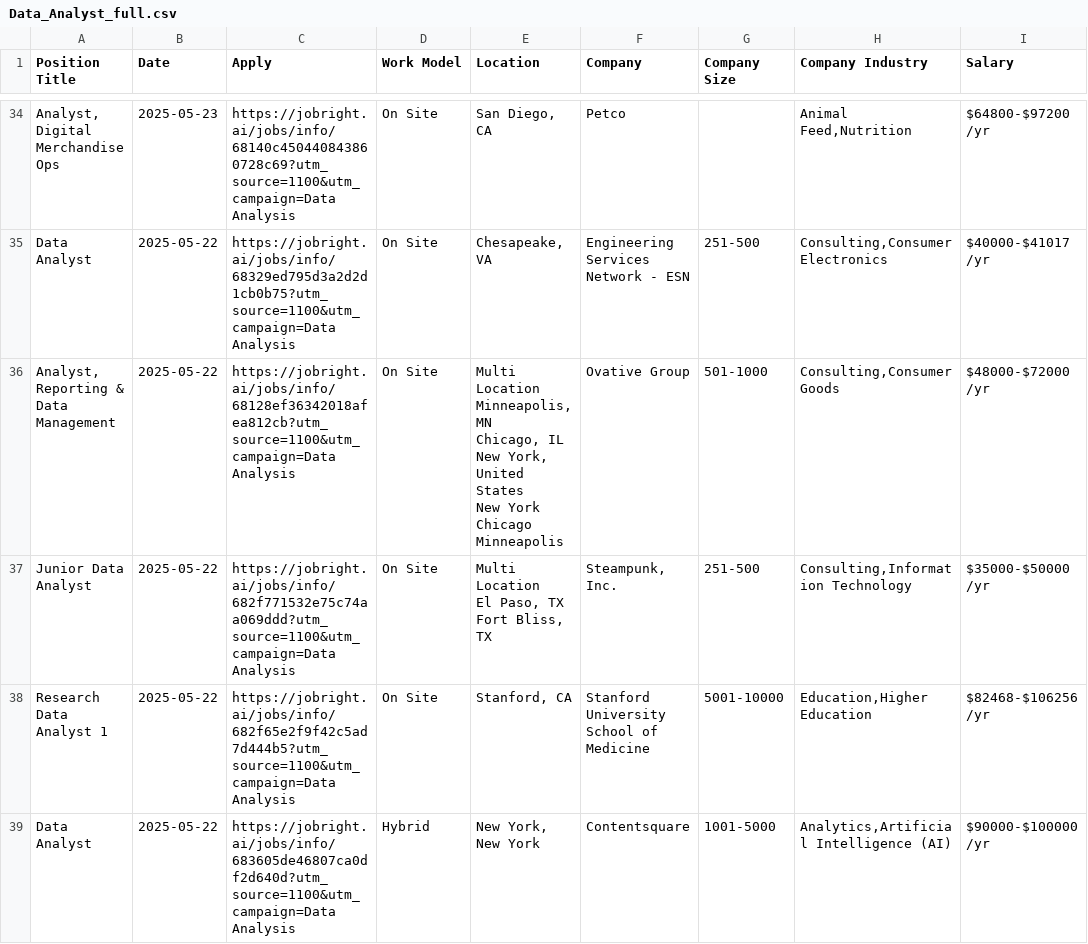
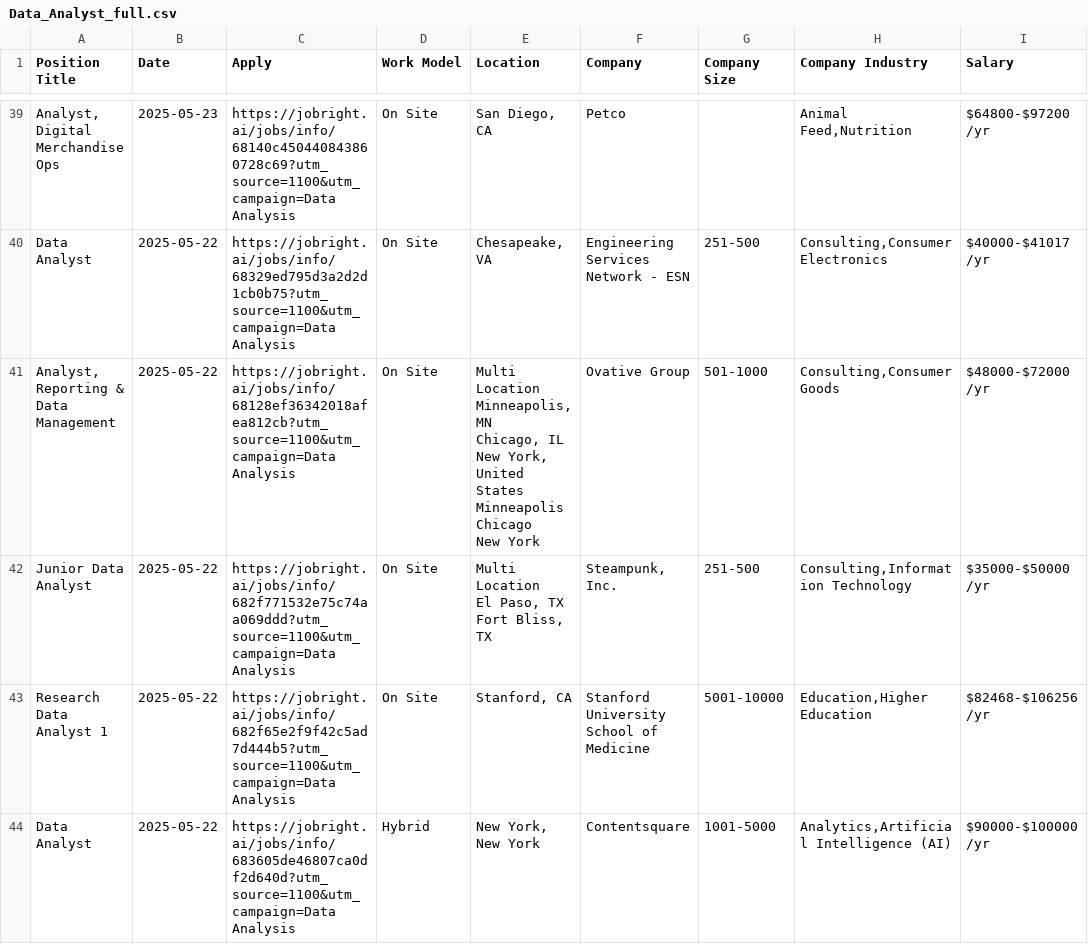
Before and after one commit to Pradeepsingh61/job_DE1, a CSV file: Data_Analyst_full.csv, drawn as a sheet; only a part is shown, gaps mark what is left out; addresses are those after the commit; ↵ is a line break in a cell; the diff covers the shown part only; the diff names each change by its address in the sheet, - before the commit and + after, or states it on an @@ line.

```diff
--- a/Data_Analyst_full.csv
+++ b/Data_Analyst_full.csv
-E41 (Location): …United States ↵ New York ↵ Chicago ↵ Minneapolis
+E41 (Location): …United States ↵ Minneapolis ↵ Chicago ↵ New York
```
Also changed, not shown: 6 added rows, 2 removed rows and 3 edited cells elsewhere in this file, Arts_and_Entertainment_full.csv, Business_Analyst_full.csv, 14 other files.
